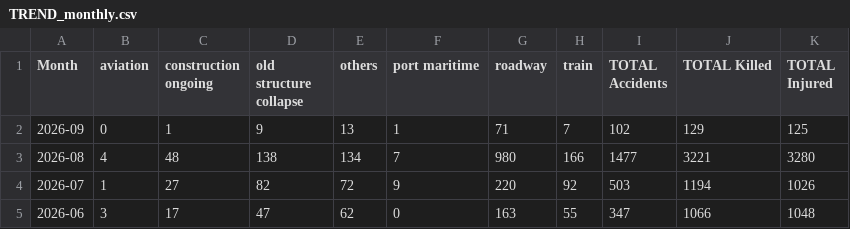
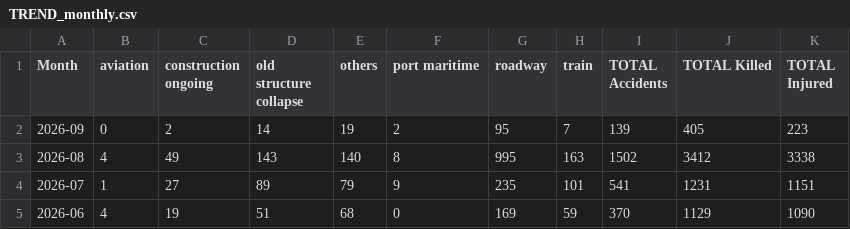
Before and after one commit to kbhattacharjeemsit-cloud/Accident-Monitor, a CSV file: TREND_monthly.csv, drawn as a sheet.

```diff
--- a/TREND_monthly.csv
+++ b/TREND_monthly.csv
@@ -1,5 +1,5 @@
 Month,aviation,construction ongoing,old structure collapse,others,port maritime,roadway,train,TOTAL Accidents,TOTAL Killed,TOTAL Injured
-2026-09,0,1,9,13,1,71,7,102,129,125
-2026-08,4,48,138,134,7,980,166,1477,3221,3280
-2026-07,1,27,82,72,9,220,92,503,1194,1026
-2026-06,3,17,47,62,0,163,55,347,1066,1048
+2026-09,0,2,14,19,2,95,7,139,405,223
+2026-08,4,49,143,140,8,995,163,1502,3412,3338
+2026-07,1,27,89,79,9,235,101,541,1231,1151
+2026-06,4,19,51,68,0,169,59,370,1129,1090
```
Also changed, not shown: SUMMARY_all.csv, SUMMARY_by_category.csv, 6 other files.
